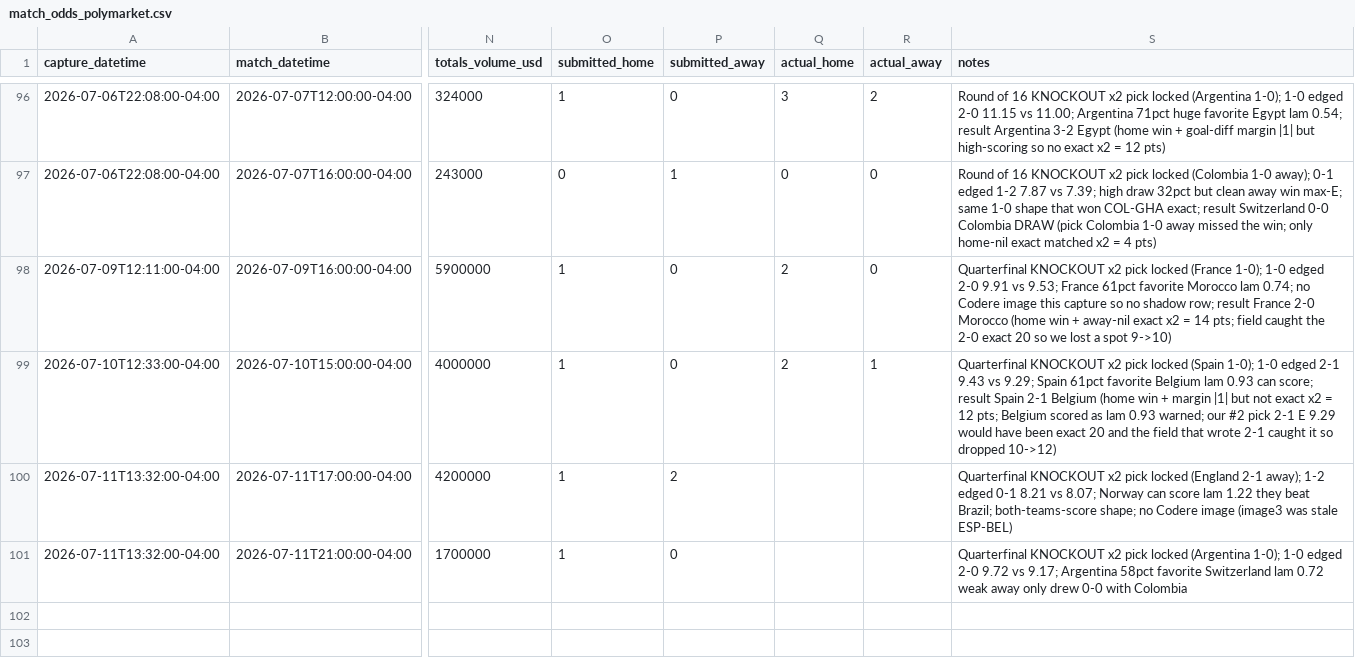
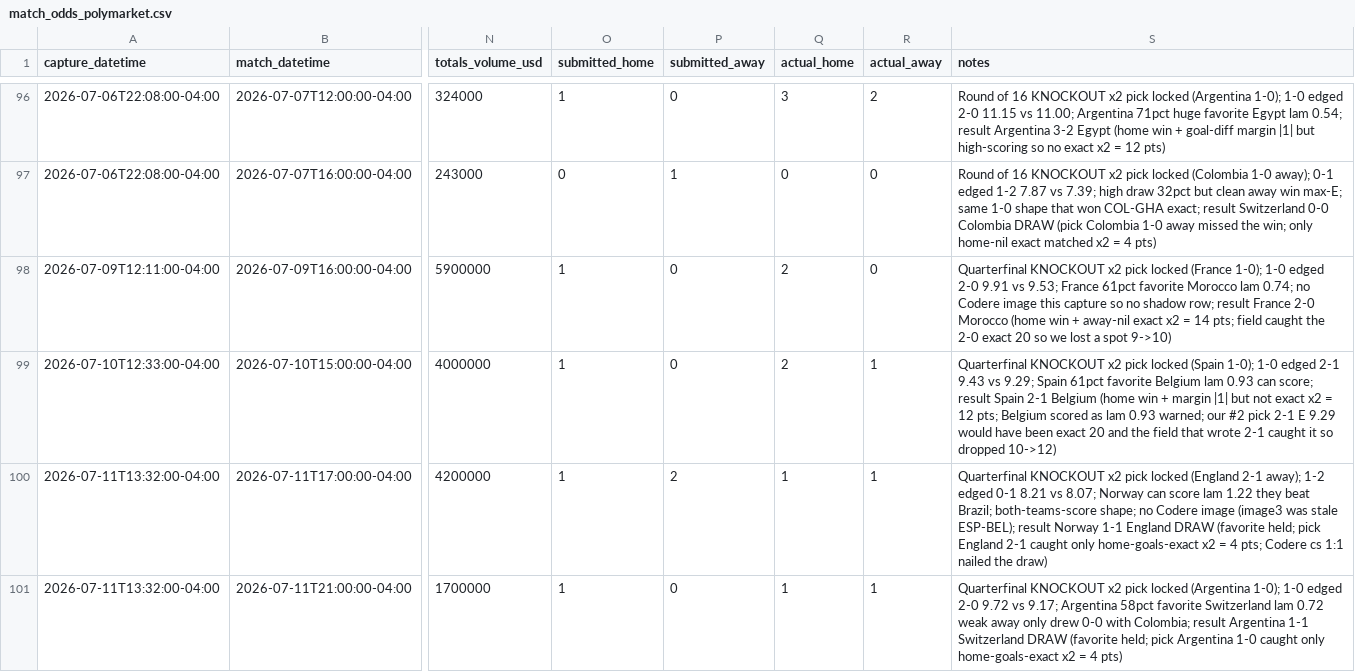
Before and after one commit to julianher/worldcup-2026-polla, a CSV file: data/match_odds_polymarket.csv, drawn as a sheet; only a part is shown, gaps mark what is left out; the diff names each change by its address in the sheet, - before the commit and + after, or states it on an @@ line.

```diff
--- a/data/match_odds_polymarket.csv
+++ b/data/match_odds_polymarket.csv
-Q100:Q101 (actual_home): (empty)
+Q100:Q101 (actual_home): 1
-R100:R101 (actual_away): (empty)
+R100:R101 (actual_away): 1
-S100 (notes): …was stale ESP-BEL)
+S100 (notes): …was stale ESP-BEL); result Norway 1-1 England DRAW (favorite held; pick England 2-1 caught only home-goals-exact x2 = 4 pts; Codere cs 1:1 nailed the draw)
-S101 (notes): …0-0 with Colombia
+S101 (notes): …0-0 with Colombia; result Argentina 1-1 Switzerland DRAW (favorite held; pick Argentina 1-0 caught only home-goals-exact x2 = 4 pts)
```
Also changed, not shown: 1 other file.
